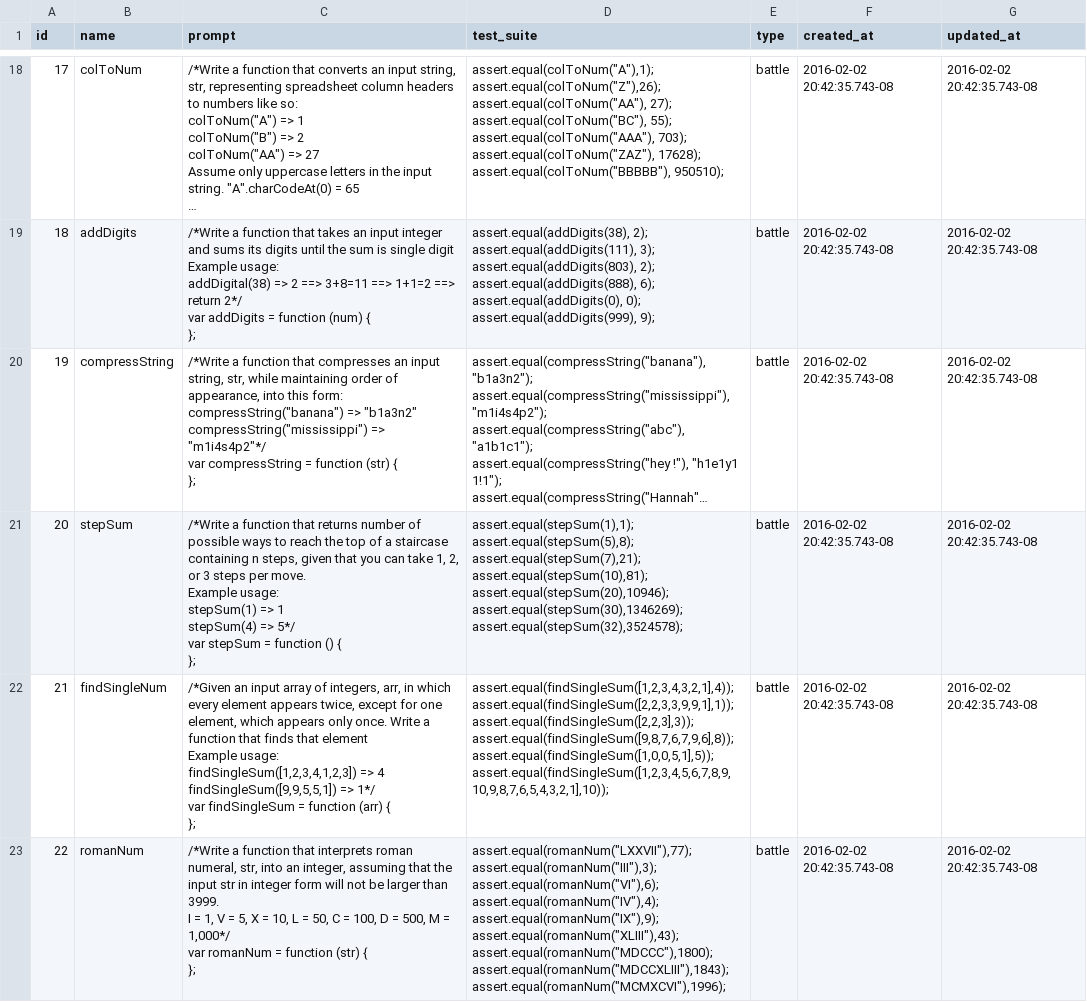
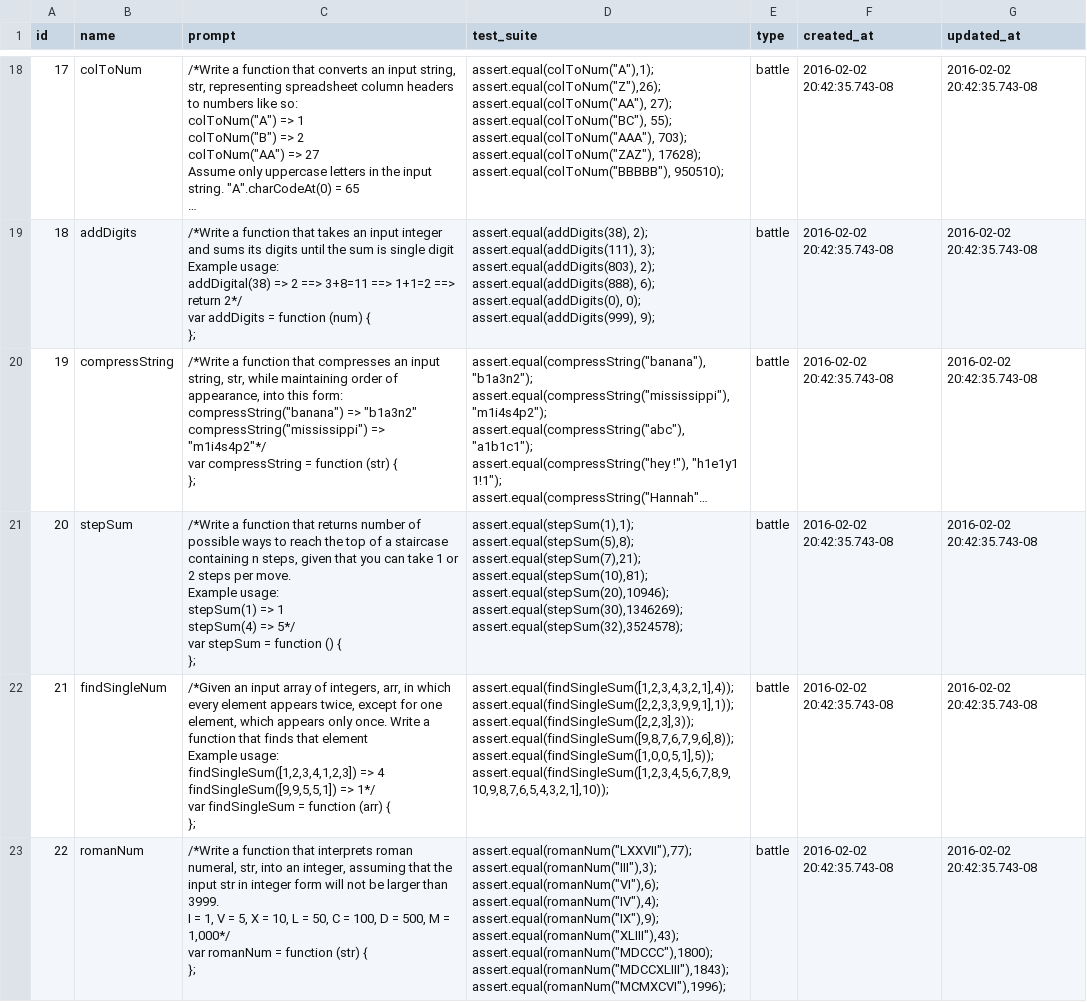
Before and after one commit to Dexterous-Rambutan/battle-code, a CSV file: server/challenges/challenges.csv, drawn as a sheet; only a part is shown, gaps mark what is left out; long unchanged cells end in …; the diff names each change by its address in the sheet, - before the commit and + after, or states it on an @@ line.

Commit message:
bug fix

```diff
--- a/server/challenges/challenges.csv
+++ b/server/challenges/challenges.csv
-C21 (prompt): …can take 1, 2, or 3 steps per…
+C21 (prompt): …can take 1 or 2 steps per…
```
